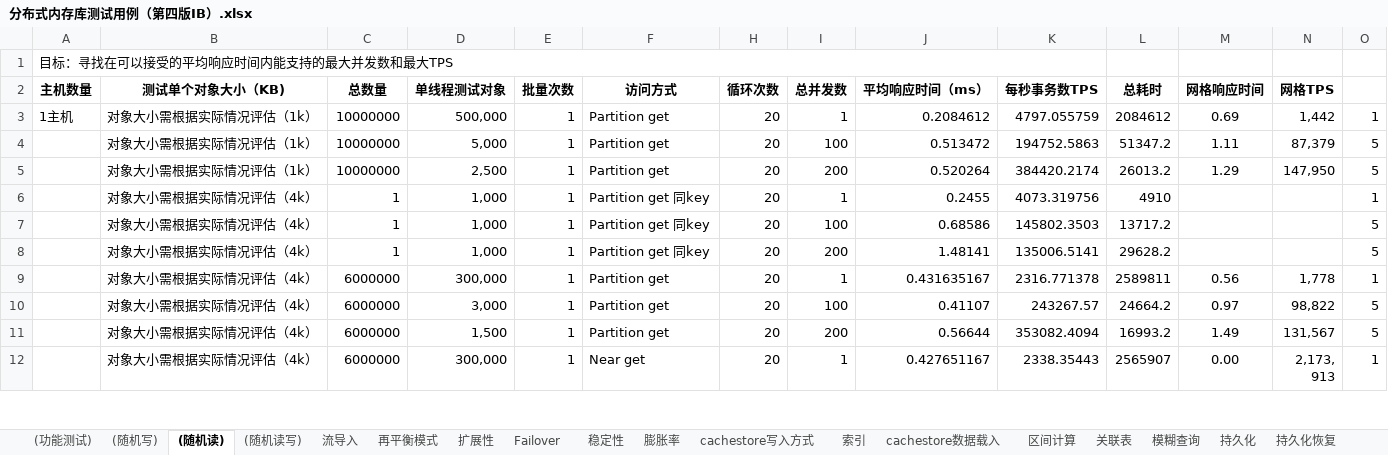
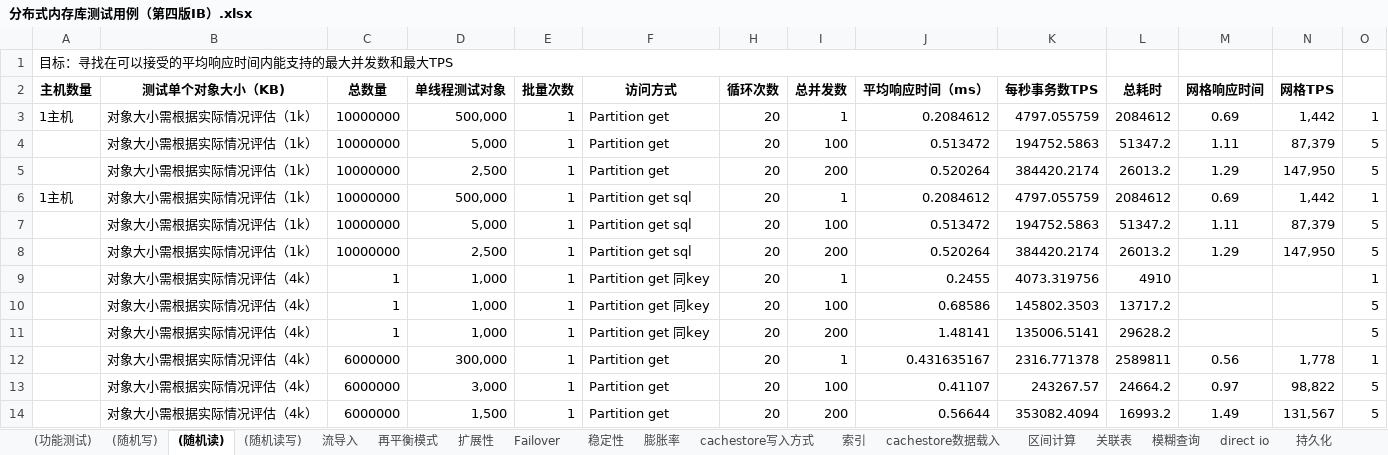
Before and after one commit to pop443/service, an Excel workbook: ignite/性能测试/结果/分布式内存库测试用例（第四版IB）.xlsx, sheet (随机读), drawn as a sheet; only a part is shown; the shorter side is filled out with more unchanged rows; values as stored, in another font and other column widths than the file's, no borders; rows hold the shown columns only; the diff names each change by its address in the sheet, - before the commit and + after, or states it on an @@ line.

```diff
--- a/ignite/性能测试/结果/分布式内存库测试用例（第四版IB）.xlsx (sheet (随机读))
+++ b/ignite/性能测试/结果/分布式内存库测试用例（第四版IB）.xlsx (sheet (随机读))
+sheet tab: direct io
+row 6: 1主机 | 对象大小需根据实际情况评估（1k） | 10000000 | 500,000 | 1 | Partition get sql | 20 | 1 | 0.2084612 | 4797.055759 | 2084612 | 0.69 | 1,442 | 1
+row 7:  | 对象大小需根据实际情况评估（1k） | 10000000 | 5,000 | 1 | Partition get sql | 20 | 100 | 0.513472 | 194752.5863 | 51347.2 | 1.11 | 87,379 | 5
+row 8:  | 对象大小需根据实际情况评估（1k） | 10000000 | 2,500 | 1 | Partition get sql | 20 | 200 | 0.520264 | 384420.2174 | 26013.2 | 1.29 | 147,950 | 5
```
Also changed, not shown: sheet 索引, sheet 持久化, hidden cells, charts or pictures, 18 other files.
